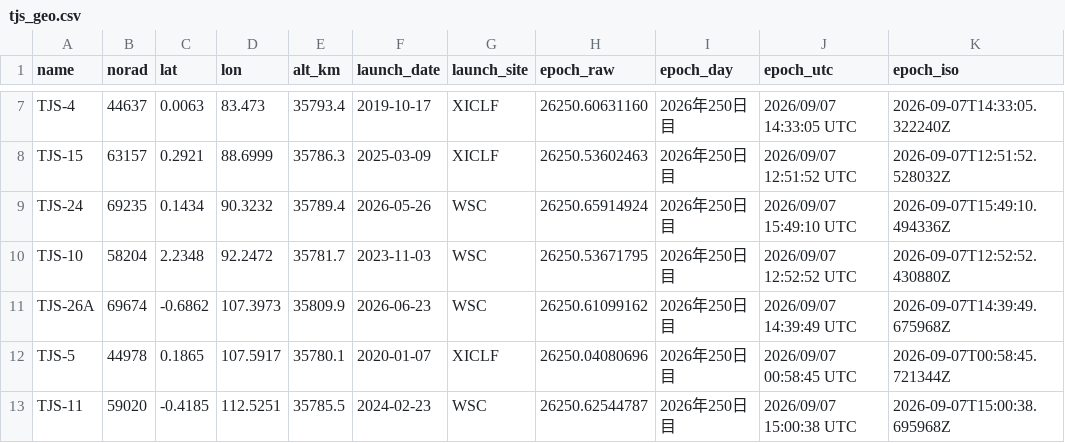
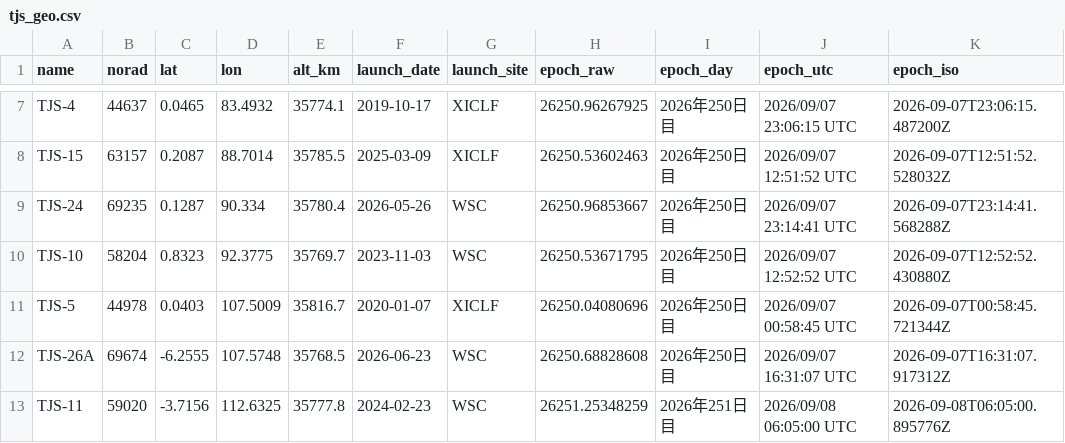
Before and after one commit to butagorilla1182/tjs_geo_control, a CSV file: tjs_geo.csv, drawn as a sheet; only a part is shown, gaps mark what is left out; removed rows and columns are numbered as before the commit, all else as after; the diff covers the shown part only; the diff names each change by its address in the sheet, - before the commit and + after, or states it on an @@ line.

```diff
--- a/tjs_geo.csv
+++ b/tjs_geo.csv
-C7 (lat): 0.0063
+C7 (lat): 0.0465
-D7 (lon): 83.473
+D7 (lon): 83.4932
-E7 (alt_km): 35793.4
+E7 (alt_km): 35774.1
-H7 (epoch_raw): 26250.60631160
+H7 (epoch_raw): 26250.96267925
-J7 (epoch_utc): 2026/09/07 14:33:05 UTC
+J7 (epoch_utc): 2026/09/07 23:06:15 UTC
-K7 (epoch_iso): 2026-09-07T14:33:05.322240Z
+K7 (epoch_iso): 2026-09-07T23:06:15.487200Z
-C8 (lat): 0.2921
+C8 (lat): 0.2087
-D8 (lon): 88.6999
+D8 (lon): 88.7014
-E8 (alt_km): 35786.3
+E8 (alt_km): 35785.5
-C9 (lat): 0.1434
+C9 (lat): 0.1287
-D9 (lon): 90.3232
+D9 (lon): 90.334
-E9 (alt_km): 35789.4
+E9 (alt_km): 35780.4
-H9 (epoch_raw): 26250.65914924
+H9 (epoch_raw): 26250.96853667
-J9 (epoch_utc): 2026/09/07 15:49:10 UTC
+J9 (epoch_utc): 2026/09/07 23:14:41 UTC
-K9 (epoch_iso): 2026-09-07T15:49:10.494336Z
+K9 (epoch_iso): 2026-09-07T23:14:41.568288Z
-C10 (lat): 2.2348
+C10 (lat): 0.8323
-D10 (lon): 92.2472
+D10 (lon): 92.3775
-E10 (alt_km): 35781.7
+E10 (alt_km): 35769.7
-row 11: TJS-26A | 69674 | -0.6862 | 107.3973 | 35809.9 | 2026-06-23 | WSC | 26250.61099162 | 2026年250日目 | 2026/09/07 14:39:49 UTC | 2026-09-07T14:39:49.675968Z
-C11 (lat): 0.1865
+C11 (lat): 0.0403
-D11 (lon): 107.5917
+D11 (lon): 107.5009
-E11 (alt_km): 35780.1
+E11 (alt_km): 35816.7
+row 12: TJS-26A | 69674 | -6.2555 | 107.5748 | 35768.5 | 2026-06-23 | WSC | 26250.68828608 | 2026年250日目 | 2026/09/07 16:31:07 UTC | 2026-09-07T16:31:07.917312Z
-C13 (lat): -0.4185
+C13 (lat): -3.7156
-D13 (lon): 112.5251
+D13 (lon): 112.6325
-E13 (alt_km): 35785.5
+E13 (alt_km): 35777.8
-H13 (epoch_raw): 26250.62544787
+H13 (epoch_raw): 26251.25348259
-I13 (epoch_day): 2026年250日目
+I13 (epoch_day): 2026年251日目
-J13 (epoch_utc): 2026/09/07 15:00:38 UTC
+J13 (epoch_utc): 2026/09/08 06:05:00 UTC
-K13 (epoch_iso): 2026-09-07T15:00:38.695968Z
+K13 (epoch_iso): 2026-09-08T06:05:00.895776Z
```
Also changed, not shown: 72 edited cells elsewhere in this file, 6 other files.
